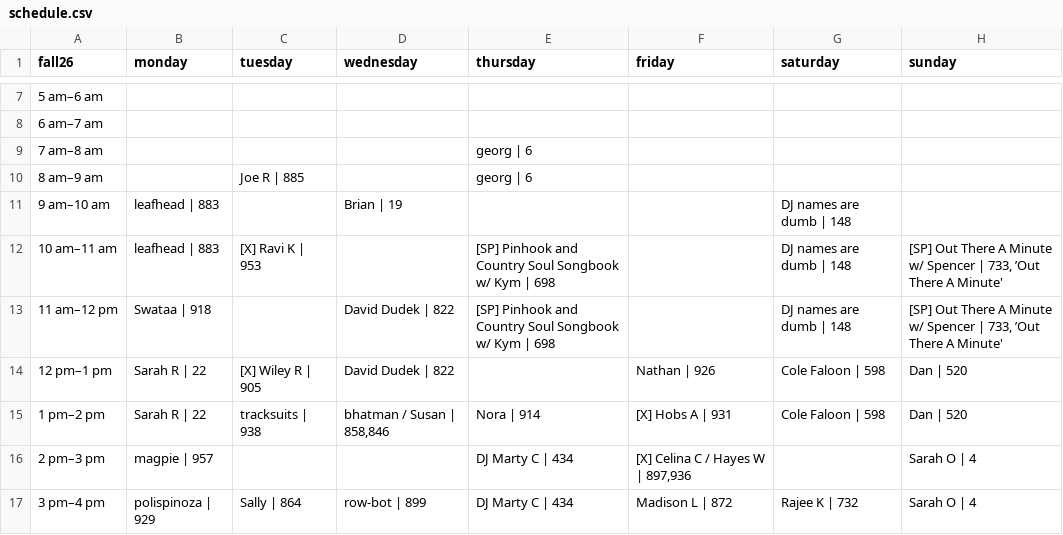
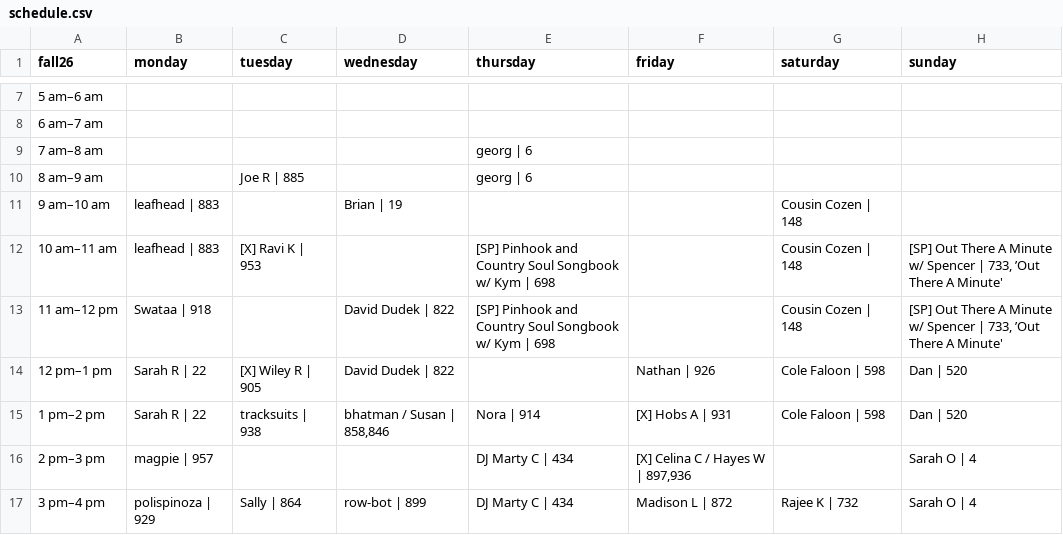
Before and after one commit to landmarco/wxdnew, a CSV file: public/uploads/schedule.csv, drawn as a sheet; only a part is shown, gaps mark what is left out.

Commit message:
updates schedule DJ names

```diff
--- a/public/uploads/schedule.csv
+++ b/public/uploads/schedule.csv
@@ -10,5 +10,5 @@ fall26,monday,tuesday,wednesday,thursday,friday,saturday,sunday
 8 am–9 am,,Joe R | 885,,georg | 6,,,
-9 am–10 am,leafhead | 883,,Brian | 19,,,DJ names are dumb | 148,
-10 am–11 am,leafhead | 883,[X] Ravi K | 953,,[SP] Pinhook and Country Soul Songbook w/ Kym | 698,,DJ names are dumb | 148,"[SP] Out There A Minute w/ Spencer | 733, ’Out There A Minute'"
-11 am–12 pm,Swataa | 918,,David Dudek | 822,[SP] Pinhook and Country Soul Songbook w/ Kym | 698,,DJ names are dumb | 148,"[SP] Out There A Minute w/ Spencer | 733, ’Out There A Minute'"
+9 am–10 am,leafhead | 883,,Brian | 19,,,Cousin Cozen | 148,
+10 am–11 am,leafhead | 883,[X] Ravi K | 953,,[SP] Pinhook and Country Soul Songbook w/ Kym | 698,,Cousin Cozen | 148,"[SP] Out There A Minute w/ Spencer | 733, ’Out There A Minute'"
+11 am–12 pm,Swataa | 918,,David Dudek | 822,[SP] Pinhook and Country Soul Songbook w/ Kym | 698,,Cousin Cozen | 148,"[SP] Out There A Minute w/ Spencer | 733, ’Out There A Minute'"
 12 pm–1 pm,Sarah R | 22,[X] Wiley R | 905,David Dudek | 822,,Nathan | 926,Cole Faloon | 598,Dan | 520
```
